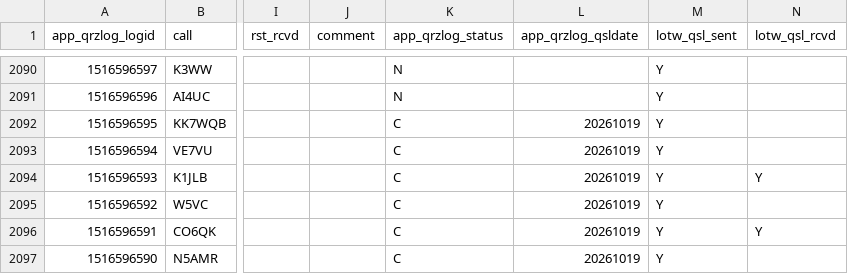
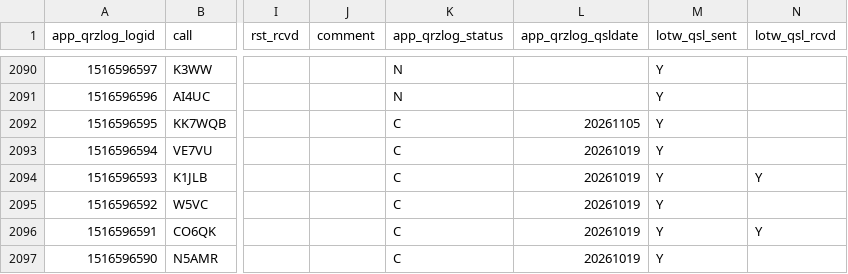
Before and after one commit to gvrocha/contact_mapping, a TSV file: data_output/qrz_qso_table.tsv, drawn as a sheet; only a part is shown, gaps mark what is left out; the diff covers the shown part only; the diff names each change by its address in the sheet, - before the commit and + after, or states it on an @@ line.

```diff
--- a/data_output/qrz_qso_table.tsv
+++ b/data_output/qrz_qso_table.tsv
-L2092 (app_qrzlog_qsldate): 20261019
+L2092 (app_qrzlog_qsldate): 20261105
```
Also changed, not shown: 7 edited cells elsewhere in this file, 2 other files.
